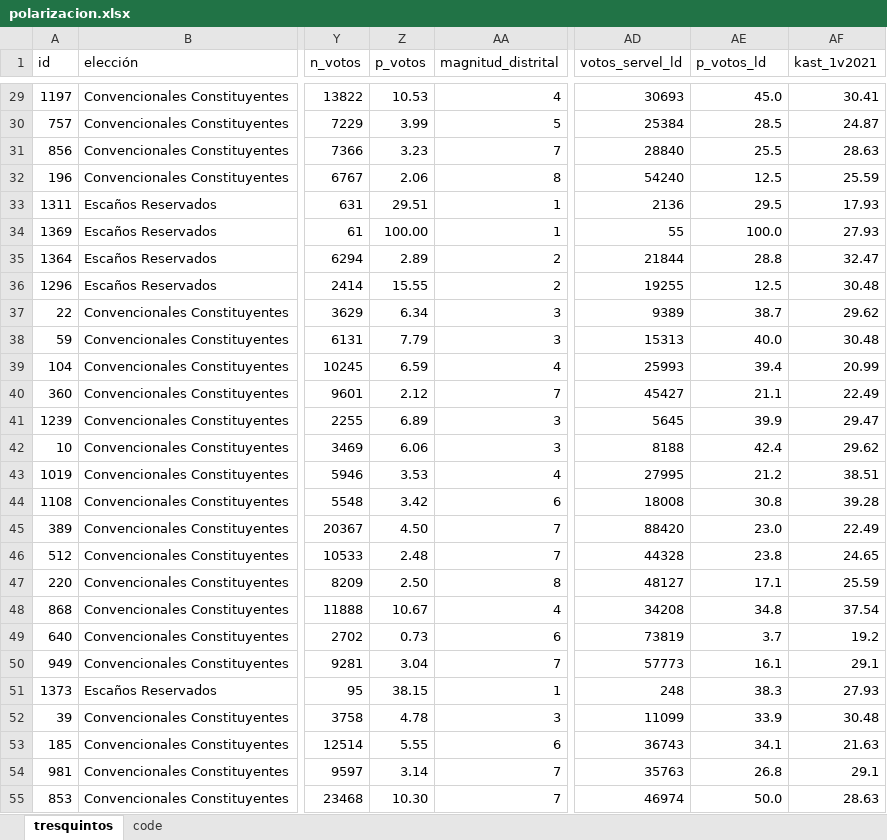
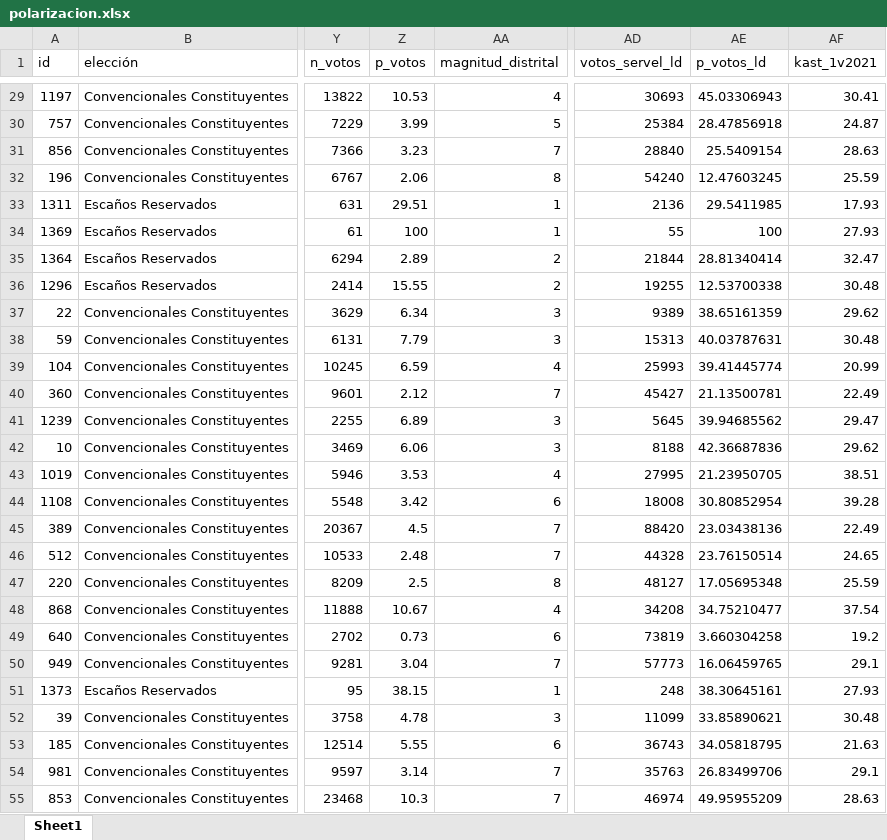
Before and after one commit to kennethbunker/uss, an Excel workbook: estadistica2/data/polarizacion.xlsx, sheet Sheet1, drawn as a sheet; only a part is shown, gaps mark what is left out; values as stored, in another font and other column widths than the file's, no cell formats; the diff covers the shown part only; the diff names each change by its address in the sheet, - before the commit and + after, or states it on an @@ line.

```diff
--- a/estadistica2/data/polarizacion.xlsx (sheet Sheet1)
+++ b/estadistica2/data/polarizacion.xlsx (sheet Sheet1)
-sheet tab: tresquintos
+sheet tab: Sheet1
-sheet tab: code
-AE29 (p_votos_ld): 45.0
+AE29 (p_votos_ld): 45.03306943
-AE30 (p_votos_ld): 28.5
+AE30 (p_votos_ld): 28.47856918
-AE31 (p_votos_ld): 25.5
+AE31 (p_votos_ld): 25.5409154
-AE32 (p_votos_ld): 12.5
+AE32 (p_votos_ld): 12.47603245
-AE33 (p_votos_ld): 29.5
+AE33 (p_votos_ld): 29.5411985
-Z34 (p_votos): 100.00
+Z34 (p_votos): 100
-AE34 (p_votos_ld): 100.0
+AE34 (p_votos_ld): 100
-AE35 (p_votos_ld): 28.8
+AE35 (p_votos_ld): 28.81340414
-AE36 (p_votos_ld): 12.5
+AE36 (p_votos_ld): 12.53700338
-AE37 (p_votos_ld): 38.7
+AE37 (p_votos_ld): 38.65161359
-AE38 (p_votos_ld): 40.0
+AE38 (p_votos_ld): 40.03787631
-AE39 (p_votos_ld): 39.4
+AE39 (p_votos_ld): 39.41445774
-AE40 (p_votos_ld): 21.1
+AE40 (p_votos_ld): 21.13500781
-AE41 (p_votos_ld): 39.9
+AE41 (p_votos_ld): 39.94685562
-AE42 (p_votos_ld): 42.4
+AE42 (p_votos_ld): 42.36687836
-AE43 (p_votos_ld): 21.2
+AE43 (p_votos_ld): 21.23950705
-AE44 (p_votos_ld): 30.8
+AE44 (p_votos_ld): 30.80852954
-Z45 (p_votos): 4.50
+Z45 (p_votos): 4.5
-AE45 (p_votos_ld): 23.0
+AE45 (p_votos_ld): 23.03438136
-AE46 (p_votos_ld): 23.8
+AE46 (p_votos_ld): 23.76150514
-Z47 (p_votos): 2.50
+Z47 (p_votos): 2.5
-AE47 (p_votos_ld): 17.1
+AE47 (p_votos_ld): 17.05695348
-AE48 (p_votos_ld): 34.8
+AE48 (p_votos_ld): 34.75210477
-AE49 (p_votos_ld): 3.7
+AE49 (p_votos_ld): 3.660304258
-AE50 (p_votos_ld): 16.1
+AE50 (p_votos_ld): 16.06459765
-AE51 (p_votos_ld): 38.3
+AE51 (p_votos_ld): 38.30645161
-AE52 (p_votos_ld): 33.9
+AE52 (p_votos_ld): 33.85890621
-AE53 (p_votos_ld): 34.1
+AE53 (p_votos_ld): 34.05818795
-AE54 (p_votos_ld): 26.8
+AE54 (p_votos_ld): 26.83499706
-Z55 (p_votos): 10.30
+Z55 (p_votos): 10.3
-AE55 (p_votos_ld): 50.0
+AE55 (p_votos_ld): 49.95955209
```
Also changed, not shown: 138 edited cells elsewhere in this sheet, cell formats, formulas that keep their value, 5 other files.
